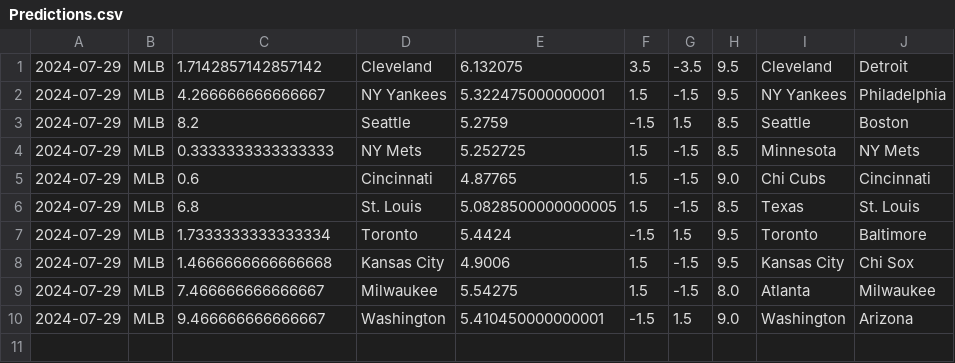
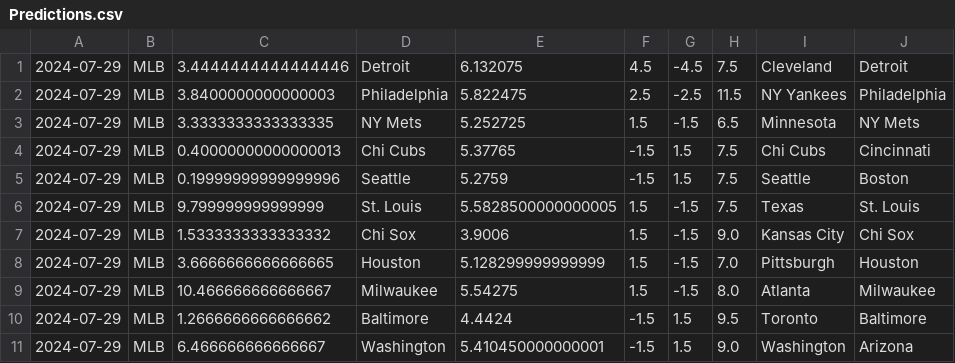
Before and after one commit to cookeda/CapstoneSportsbook, a CSV file: OddsHistory/History/Predictions.csv, drawn as a sheet.

```diff
--- a/OddsHistory/History/Predictions.csv
+++ b/OddsHistory/History/Predictions.csv
@@ -1,10 +1,11 @@
-2024-07-29,MLB,1.7142857142857142,Cleveland,6.132075,3.5,-3.5,9.5,Cleveland,Detroit
-2024-07-29,MLB,4.266666666666667,NY Yankees,5.322475000000001,1.5,-1.5,9.5,NY Yankees,Philadelphia
-2024-07-29,MLB,8.2,Seattle,5.2759,-1.5,1.5,8.5,Seattle,Boston
-2024-07-29,MLB,0.3333333333333333,NY Mets,5.252725,1.5,-1.5,8.5,Minnesota,NY Mets
-2024-07-29,MLB,0.6,Cincinnati,4.87765,1.5,-1.5,9.0,Chi Cubs,Cincinnati
-2024-07-29,MLB,6.8,St. Louis,5.0828500000000005,1.5,-1.5,8.5,Texas,St. Louis
-2024-07-29,MLB,1.7333333333333334,Toronto,5.4424,-1.5,1.5,9.5,Toronto,Baltimore
-2024-07-29,MLB,1.4666666666666668,Kansas City,4.9006,1.5,-1.5,9.5,Kansas City,Chi Sox
-2024-07-29,MLB,7.466666666666667,Milwaukee,5.54275,1.5,-1.5,8.0,Atlanta,Milwaukee
-2024-07-29,MLB,9.466666666666667,Washington,5.410450000000001,-1.5,1.5,9.0,Washington,Arizona
+2024-07-29,MLB,3.4444444444444446,Detroit,6.132075,4.5,-4.5,7.5,Cleveland,Detroit
+2024-07-29,MLB,3.8400000000000003,Philadelphia,5.822475,2.5,-2.5,11.5,NY Yankees,Philadelphia
+2024-07-29,MLB,3.3333333333333335,NY Mets,5.252725,1.5,-1.5,6.5,Minnesota,NY Mets
+2024-07-29,MLB,0.40000000000000013,Chi Cubs,5.37765,-1.5,1.5,7.5,Chi Cubs,Cincinnati
+2024-07-29,MLB,0.19999999999999996,Seattle,5.2759,-1.5,1.5,7.5,Seattle,Boston
+2024-07-29,MLB,9.799999999999999,St. Louis,5.5828500000000005,1.5,-1.5,7.5,Texas,St. Louis
+2024-07-29,MLB,1.5333333333333332,Chi Sox,3.9006,1.5,-1.5,9.0,Kansas City,Chi Sox
+2024-07-29,MLB,3.6666666666666665,Houston,5.128299999999999,1.5,-1.5,7.0,Pittsburgh,Houston
+2024-07-29,MLB,10.466666666666667,Milwaukee,5.54275,1.5,-1.5,8.0,Atlanta,Milwaukee
+2024-07-29,MLB,1.2666666666666662,Baltimore,4.4424,-1.5,1.5,9.5,Toronto,Baltimore
+2024-07-29,MLB,6.466666666666667,Washington,5.410450000000001,-1.5,1.5,9.0,Washington,Arizona
```
Also changed, not shown: 16 other files.
